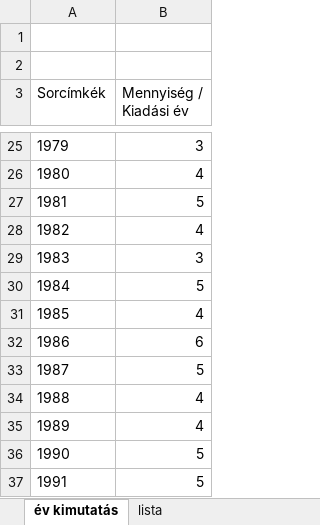
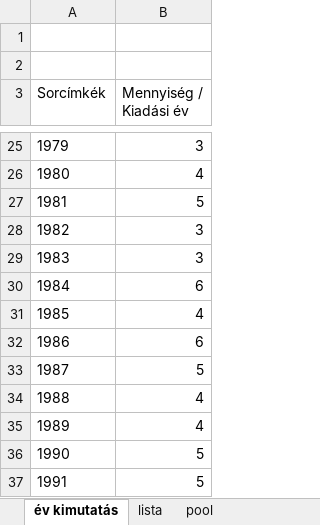
Before and after one commit to KoltaiAdam/song-timeline-card-generator, an Excel workbook: data/magyar_pop_lista.xlsx, sheet év kimutatás, drawn as a sheet; only a part is shown, gaps mark what is left out; values as stored, in another font and other column widths than the file's, no borders; the diff covers the shown part only; the diff names each change by its address in the sheet, - before the commit and + after, or states it on an @@ line.

```diff
--- a/data/magyar_pop_lista.xlsx (sheet év kimutatás)
+++ b/data/magyar_pop_lista.xlsx (sheet év kimutatás)
+sheet tab: pool
-B28 (Mennyiség / Kiadási év): 4
+B28 (Mennyiség / Kiadási év): 3
-B30 (Mennyiség / Kiadási év): 5
+B30 (Mennyiség / Kiadási év): 6
```
Also changed, not shown: 11 edited cells elsewhere in this sheet, sheet lista, 4 other files.
